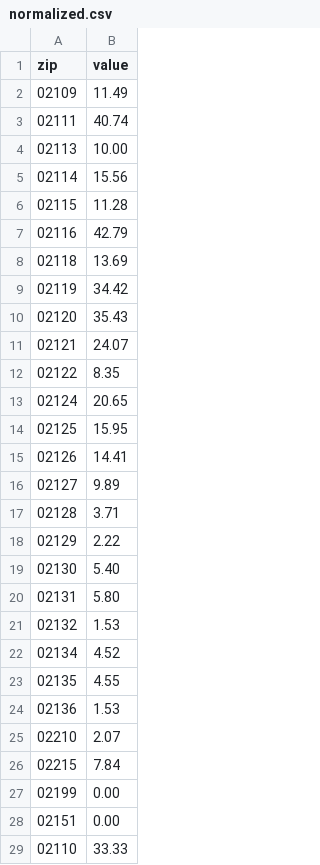
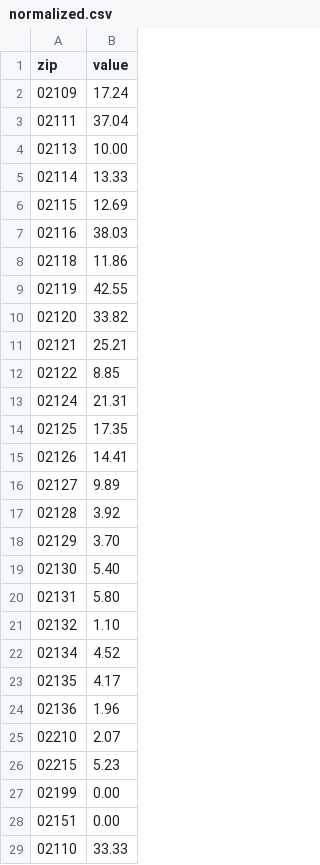
Before and after one commit to eric-r-xu/Side-Projects-For-Fun, a CSV file: var/www/104.236.40.7/public_html/boston/crime/normalized.csv, drawn as a sheet; only a part is shown; the diff covers the shown part only.

```diff
--- a/var/www/104.236.40.7/public_html/boston/crime/normalized.csv
+++ b/var/www/104.236.40.7/public_html/boston/crime/normalized.csv
@@ -1,27 +1,27 @@
 zip,value
-02109,11.49
-02111,40.74
+02109,17.24
+02111,37.04
 02113,10.00
-02114,15.56
-02115,11.28
-02116,42.79
-02118,13.69
-02119,34.42
-02120,35.43
-02121,24.07
-02122,8.35
-02124,20.65
-02125,15.95
+02114,13.33
+02115,12.69
+02116,38.03
+02118,11.86
+02119,42.55
+02120,33.82
+02121,25.21
+02122,8.85
+02124,21.31
+02125,17.35
 02126,14.41
 02127,9.89
-02128,3.71
-02129,2.22
+02128,3.92
+02129,3.70
 02130,5.40
 02131,5.80
-02132,1.53
+02132,1.10
 02134,4.52
-02135,4.55
-02136,1.53
+02135,4.17
+02136,1.96
 02210,2.07
-02215,7.84
+02215,5.23
 02199,0.00
```
Also changed, not shown: 1 edited cell elsewhere in this file, var/www/104.236.40.7/public_html/boston/crime/ZipData.csv, var/www/104.236.40.7/public_html/boston/crime/new.csv, 53 other files.
